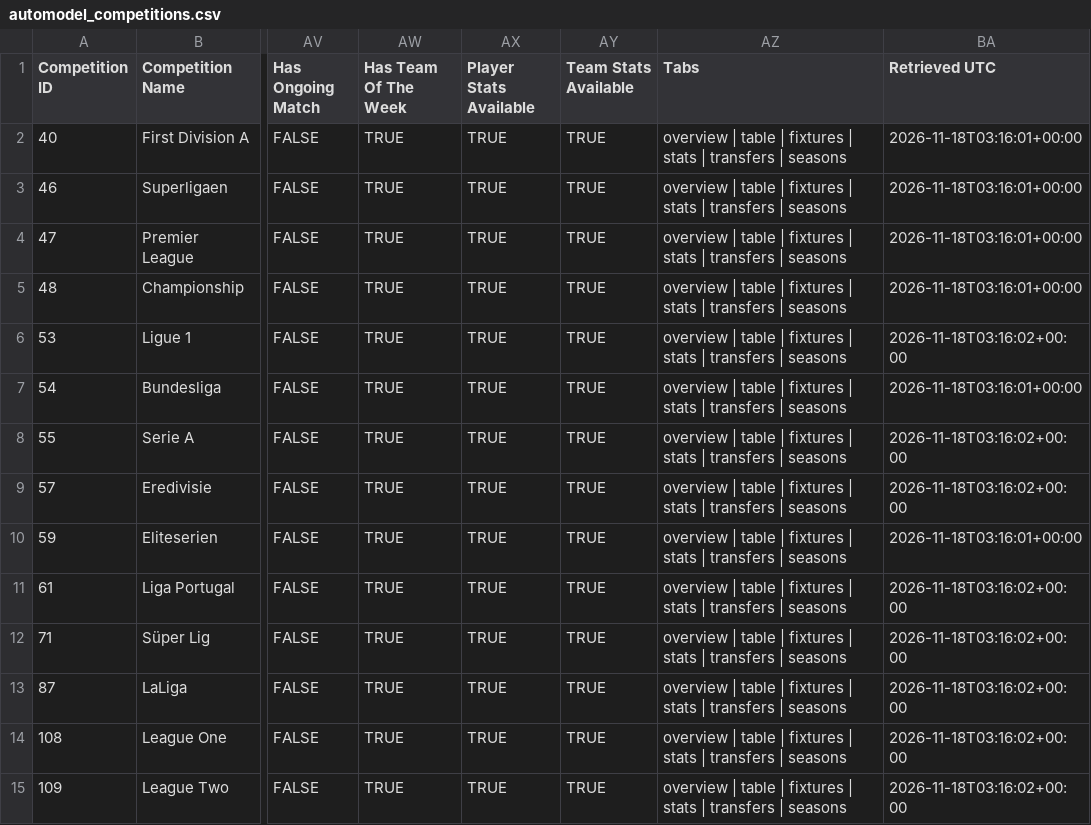
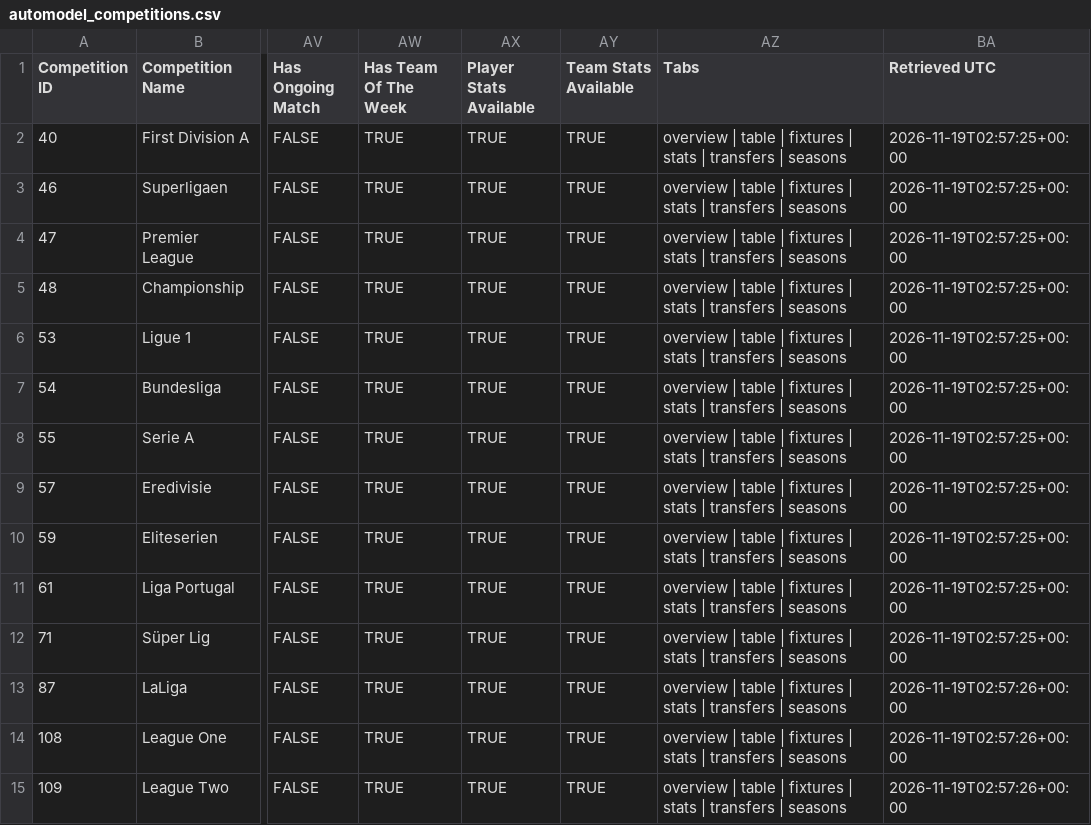
Before and after one commit to TimDenby161/AutoModel, a CSV file: automodel_competitions.csv, drawn as a sheet; only a part is shown, gaps mark what is left out; the diff covers the shown part only; the diff names each change by its address in the sheet, - before the commit and + after, or states it on an @@ line.

```diff
--- a/automodel_competitions.csv
+++ b/automodel_competitions.csv
-BA2:BA5 (Retrieved UTC): 2026-11-18T03:16:01+00:00
+BA2:BA5 (Retrieved UTC): 2026-11-19T02:57:25+00:00
-BA6 (Retrieved UTC): 2026-11-18T03:16:02+00:00
+BA6 (Retrieved UTC): 2026-11-19T02:57:25+00:00
-BA7 (Retrieved UTC): 2026-11-18T03:16:01+00:00
+BA7 (Retrieved UTC): 2026-11-19T02:57:25+00:00
-BA8:BA9 (Retrieved UTC): 2026-11-18T03:16:02+00:00
+BA8:BA9 (Retrieved UTC): 2026-11-19T02:57:25+00:00
-BA10 (Retrieved UTC): 2026-11-18T03:16:01+00:00
+BA10 (Retrieved UTC): 2026-11-19T02:57:25+00:00
-BA11:BA12 (Retrieved UTC): 2026-11-18T03:16:02+00:00
+BA11:BA12 (Retrieved UTC): 2026-11-19T02:57:25+00:00
-BA13:BA15 (Retrieved UTC): 2026-11-18T03:16:02+00:00
+BA13:BA15 (Retrieved UTC): 2026-11-19T02:57:26+00:00
```
Also changed, not shown: 164 edited cells elsewhere in this file, automodel_bets.csv, automodel_club_sync_errors.csv, 7 other files.
